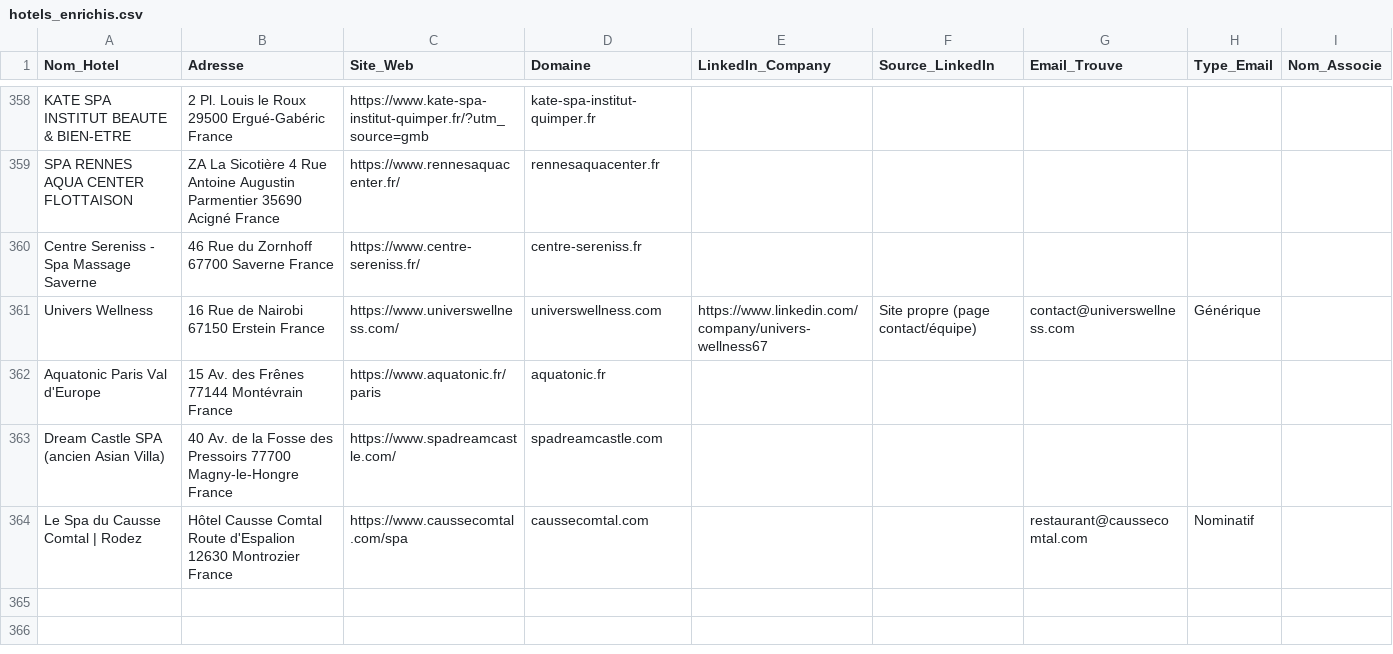
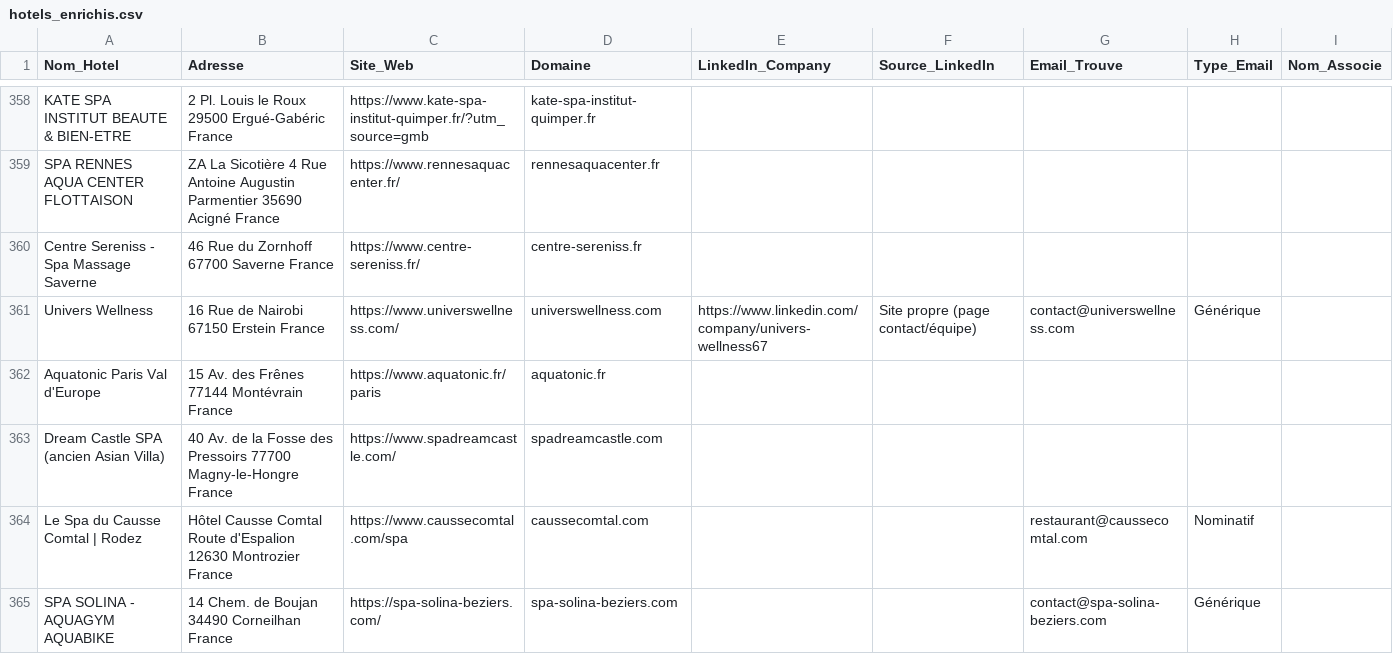
Before and after one commit to tsimokaza01-source/URL-1, a CSV file: hotels_enrichis.csv, drawn as a sheet; only a part is shown, gaps mark what is left out.

```diff
--- a/hotels_enrichis.csv
+++ b/hotels_enrichis.csv
@@ -364 +364,2 @@ Dream Castle SPA (ancien Asian Villa),40 Av. de la Fosse des Pressoirs 77700 Mag
 Le Spa du Causse Comtal | Rodez,Hôtel Causse Comtal Route d'Espalion 12630 Montrozier France,https://www.caussecomtal.com/spa,caussecomtal.com,,,restaurant@caussecomtal.com,Nominatif,
+SPA SOLINA - AQUAGYM AQUABIKE,14 Chem. de Boujan 34490 Corneilhan France,https://spa-solina-beziers.com/,spa-solina-beziers.com,,,contact@spa-solina-beziers.com,Générique,
```
Also changed, not shown: liste_hotels.csv.
